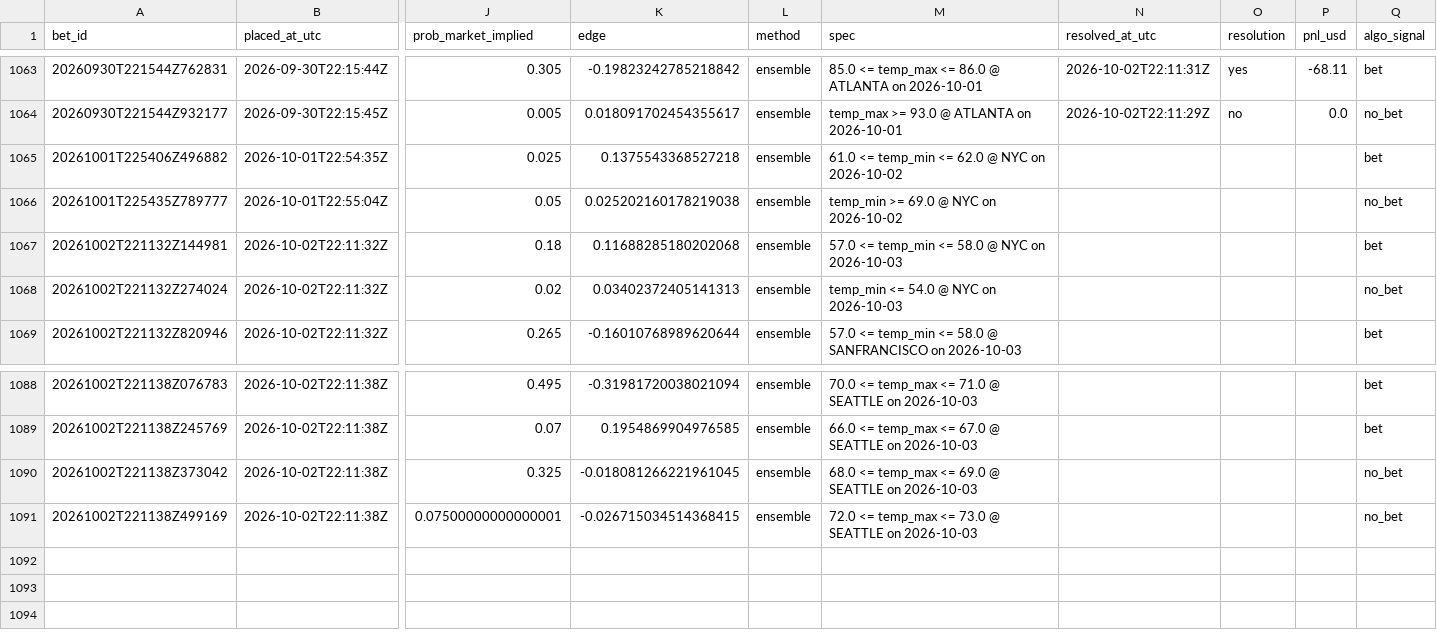
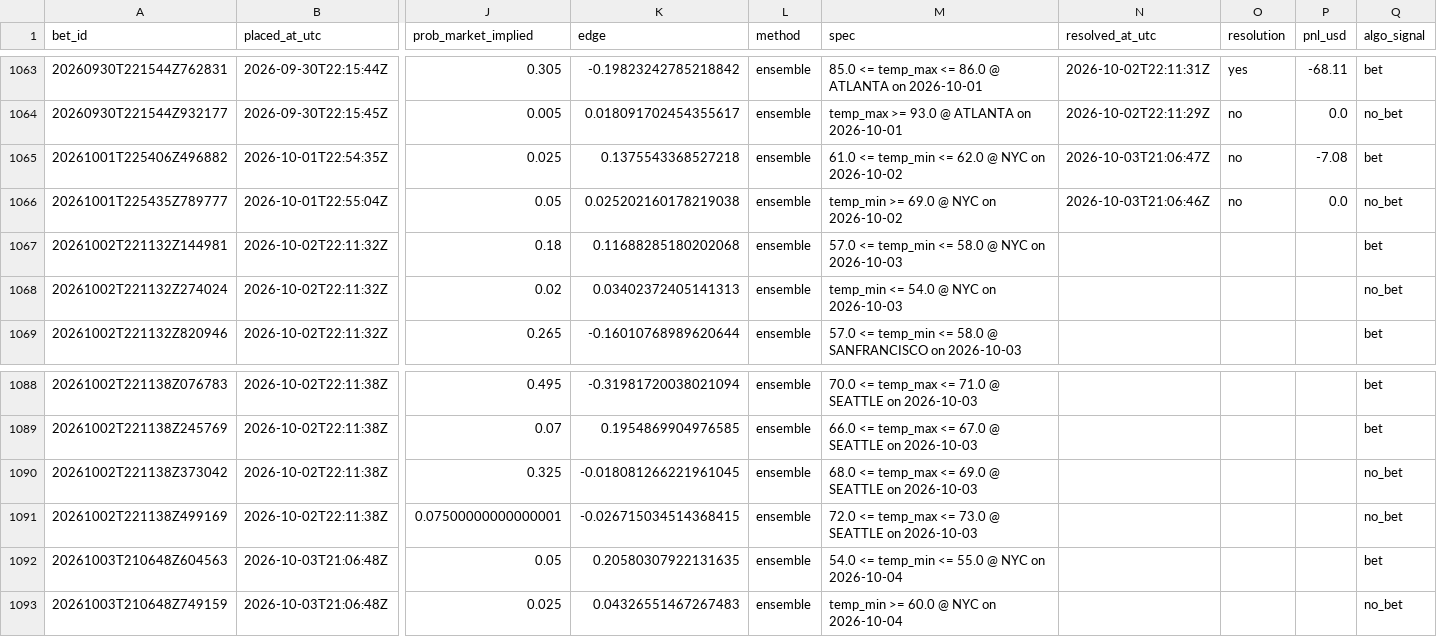
Before and after one commit to Elladriel80/Aratea, a CSV file: predictor/data/ledger/paper_bets.csv, drawn as a sheet; only a part is shown, gaps mark what is left out; rows hold the shown columns only; the diff names each change by its address in the sheet, - before the commit and + after, or states it on an @@ line.

```diff
--- a/predictor/data/ledger/paper_bets.csv
+++ b/predictor/data/ledger/paper_bets.csv
-N1065 (resolved_at_utc): (empty)
+N1065 (resolved_at_utc): 2026-10-03T21:06:47Z
-O1065:O1066 (resolution): (empty)
+O1065:O1066 (resolution): no
-P1065 (pnl_usd): (empty)
+P1065 (pnl_usd): -7.08
-N1066 (resolved_at_utc): (empty)
+N1066 (resolved_at_utc): 2026-10-03T21:06:46Z
-P1066 (pnl_usd): (empty)
+P1066 (pnl_usd): 0.0
+row 1092: 20261003T210648Z604563 | 2026-10-03T21:06:48Z | 0.05 | 0.20580307922131635 | ensemble | 54.0 <= temp_min <= 55.0 @ NYC on 2026-10-04 |  |  |  | bet
+row 1093: 20261003T210648Z749159 | 2026-10-03T21:06:48Z | 0.025 | 0.04326551467267483 | ensemble | temp_min >= 60.0 @ NYC on 2026-10-04 |  |  |  | no_bet
```
Also changed, not shown: 6 other files.
